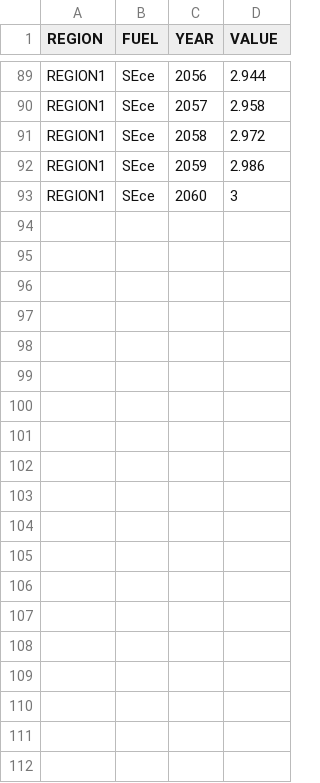
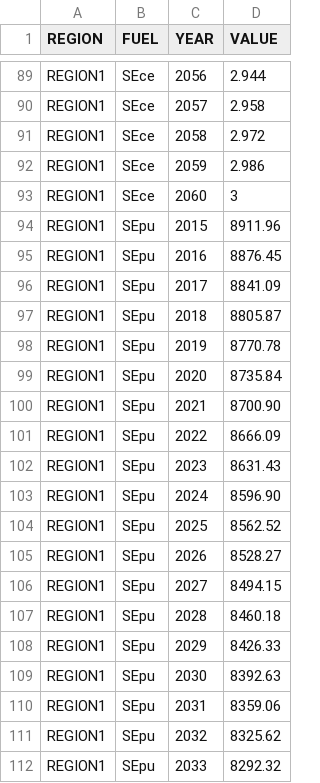
Before and after one commit to PietroDogliani/OSeMOSYS-SE, a CSV file: input_data/REF/data/AccumulatedAnnualDemand.csv, drawn as a sheet; only a part is shown, gaps mark what is left out; the diff covers the shown part only; the diff names each change by its address in the sheet, - before the commit and + after, or states it on an @@ line.

```diff
--- a/input_data/REF/data/AccumulatedAnnualDemand.csv
+++ b/input_data/REF/data/AccumulatedAnnualDemand.csv
+row 94: REGION1 | SEpu | 2015 | 8911.96
+row 95: REGION1 | SEpu | 2016 | 8876.45
+row 96: REGION1 | SEpu | 2017 | 8841.09
+row 97: REGION1 | SEpu | 2018 | 8805.87
+row 98: REGION1 | SEpu | 2019 | 8770.78
+row 99: REGION1 | SEpu | 2020 | 8735.84
+row 100: REGION1 | SEpu | 2021 | 8700.90
+row 101: REGION1 | SEpu | 2022 | 8666.09
+row 102: REGION1 | SEpu | 2023 | 8631.43
+row 103: REGION1 | SEpu | 2024 | 8596.90
+row 104: REGION1 | SEpu | 2025 | 8562.52
+row 105: REGION1 | SEpu | 2026 | 8528.27
+row 106: REGION1 | SEpu | 2027 | 8494.15
+row 107: REGION1 | SEpu | 2028 | 8460.18
+row 108: REGION1 | SEpu | 2029 | 8426.33
+row 109: REGION1 | SEpu | 2030 | 8392.63
+row 110: REGION1 | SEpu | 2031 | 8359.06
+row 111: REGION1 | SEpu | 2032 | 8325.62
+row 112: REGION1 | SEpu | 2033 | 8292.32
```
Also changed, not shown: 27 added rows elsewhere in this file, input_data/REF/data/AvailabilityFactor.csv, input_data/REF/data/CapitalCost.csv, 6 other files.
